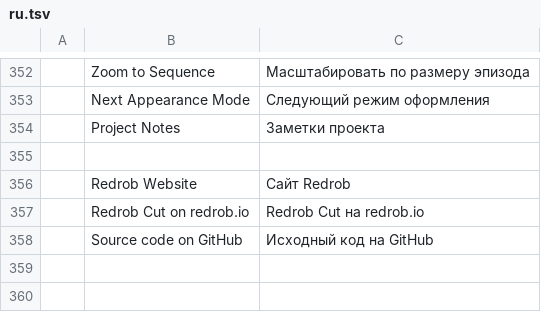
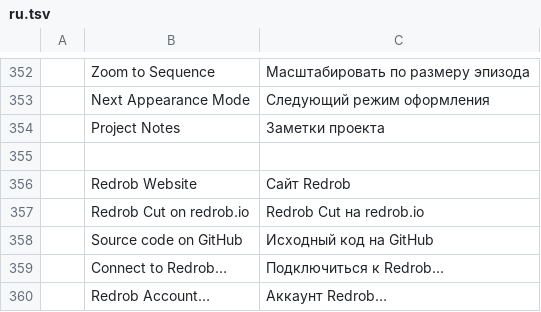
Before and after one commit to redrob-labs/redrob-cut, a TSV file: crates/ui-egui/src/i18n/ru.tsv, drawn as a sheet; only a part is shown, gaps mark what is left out.

```diff
--- a/crates/ui-egui/src/i18n/ru.tsv
+++ b/crates/ui-egui/src/i18n/ru.tsv
@@ -358 +358,3 @@
 	Source code on GitHub	Исходный код на GitHub
+	Connect to Redrob…	Подключиться к Redrob…
+	Redrob Account…	Аккаунт Redrob…
```
Also changed, not shown: crates/ui-egui/src/i18n/es.tsv, crates/ui-egui/src/i18n/fr.tsv, 18 other files.
